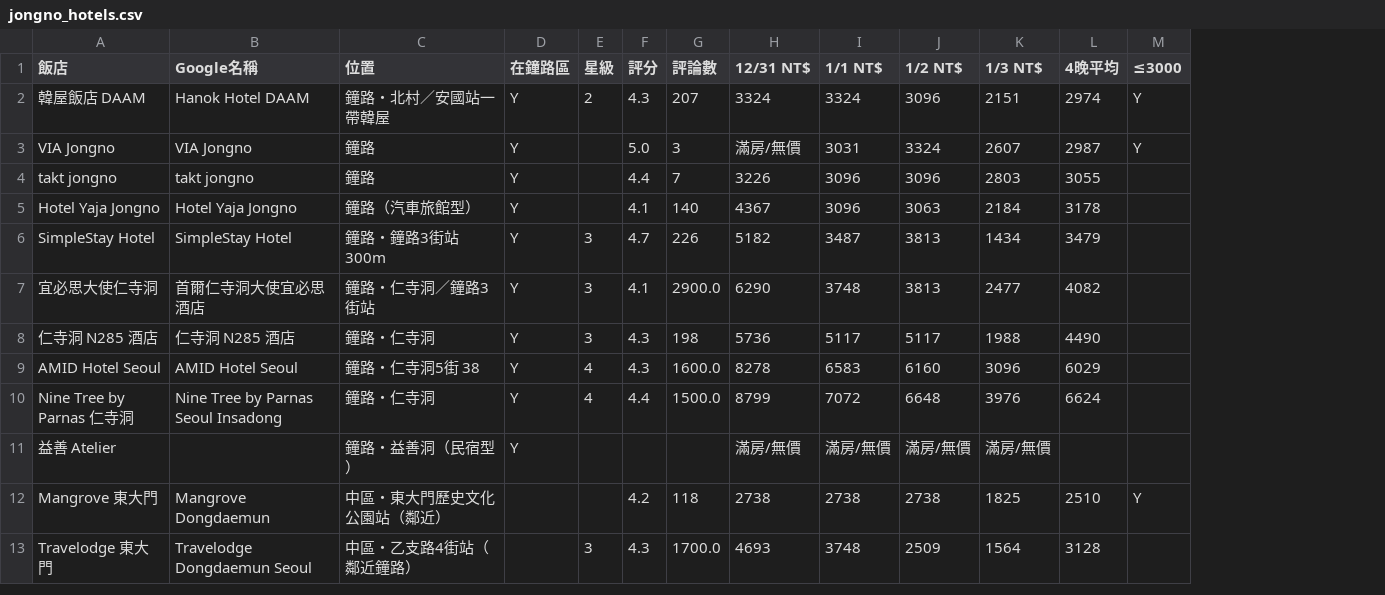
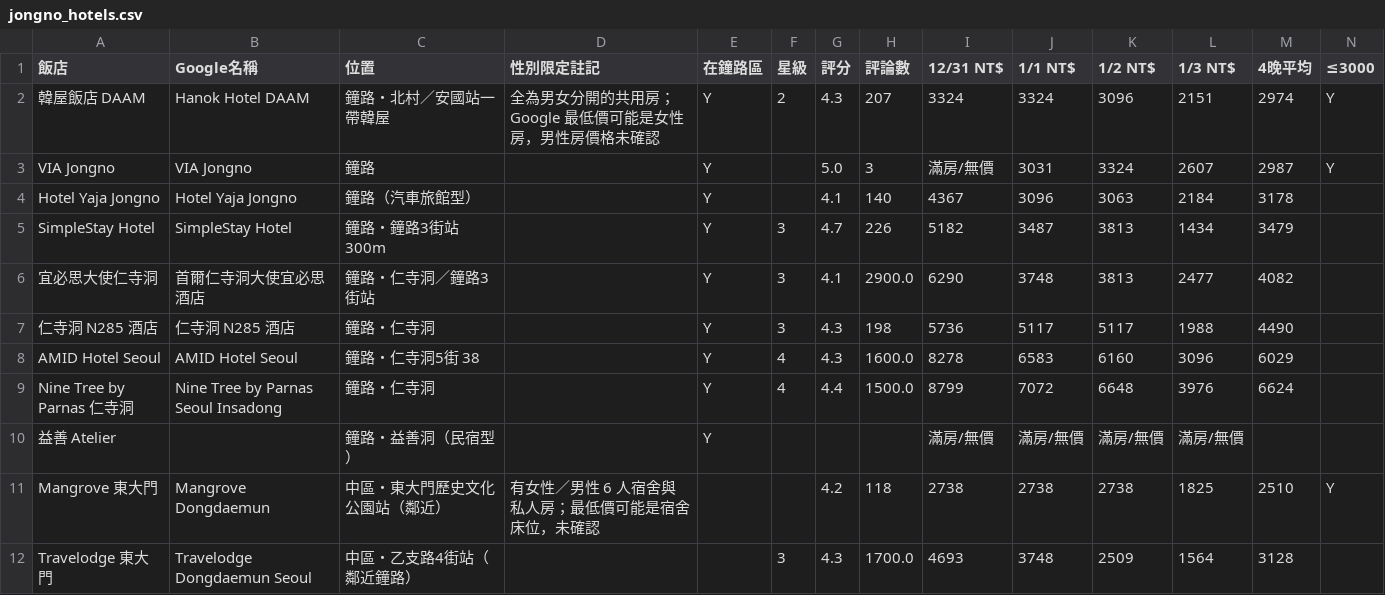
Before and after one commit to ron-kim/AISDD, a CSV file: hotel-search/jongno_hotels.csv, drawn as a sheet; removed rows and columns are numbered as before the commit, all else as after; the diff names each change by its address in the sheet, - before the commit and + after, or states it on an @@ line.

```diff
--- a/hotel-search/jongno_hotels.csv
+++ b/hotel-search/jongno_hotels.csv
+column D (性別限定註記), rows 2-11: 全為男女分開的共用房；Google 最低價可能是女性房，男性房價格未確認 |  |  |  |  |  |  |  |  | 有女性／男性 6 人宿舍與私人房；最低價可能是宿舍床位，未確認
-row 4: takt jongno | takt jongno | 鐘路 | Y |  | 4.4 | 7 | 3226 | 3096 | 3096 | 2803 | 3055
```
Also changed, not shown: 1 other file.
